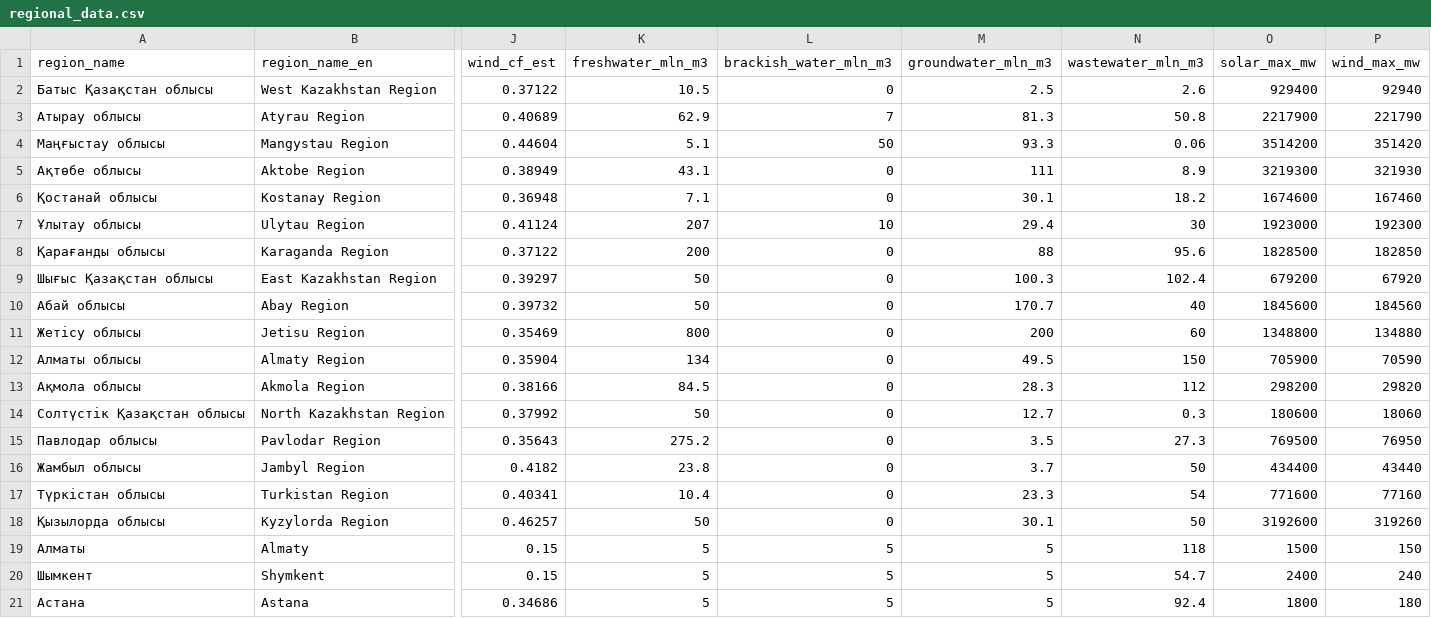
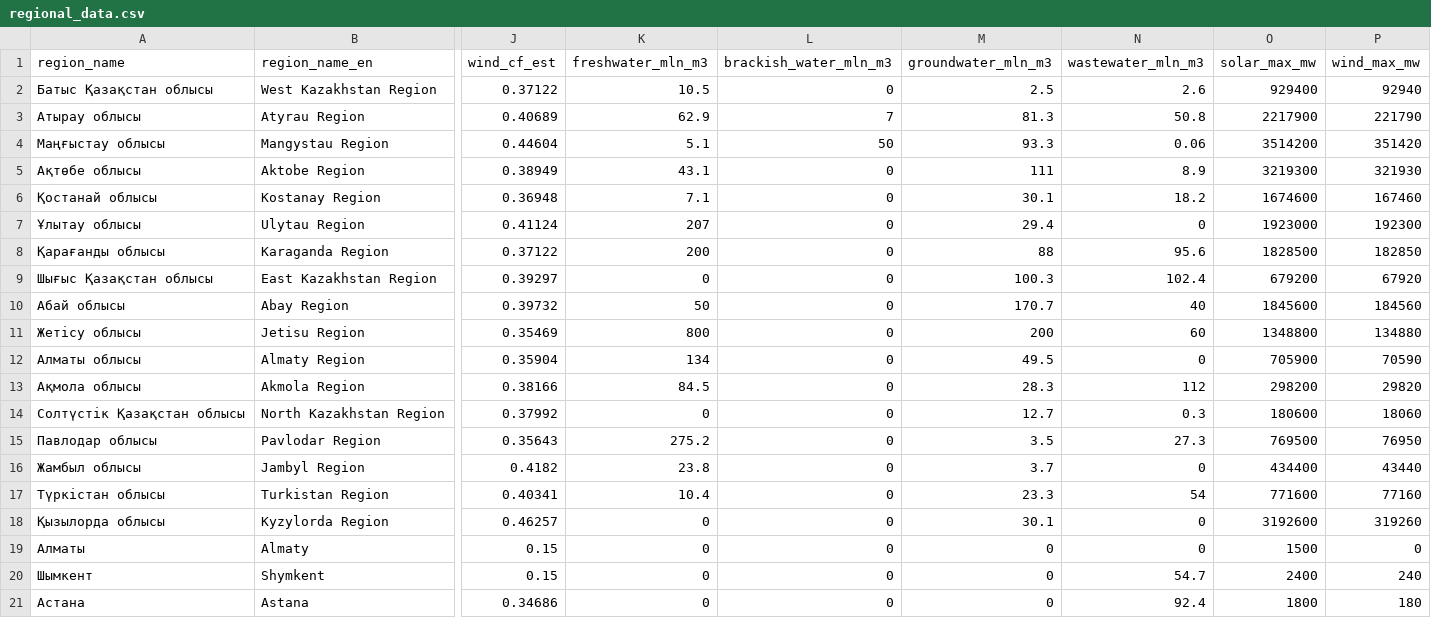
Before and after one commit to guyinknee/kazh2, a CSV file: data/csv/regional_data.csv, drawn as a sheet; only a part is shown, gaps mark what is left out; the diff names each change by its address in the sheet, - before the commit and + after, or states it on an @@ line.

Commit message:
Modify regional data values in CSV
Updated values in regional_data.csv for specific regions.

```diff
--- a/data/csv/regional_data.csv
+++ b/data/csv/regional_data.csv
-L7 (brackish_water_mln_m3): 10
+L7 (brackish_water_mln_m3): 0
-N7 (wastewater_mln_m3): 30
+N7 (wastewater_mln_m3): 0
-K9 (freshwater_mln_m3): 50
+K9 (freshwater_mln_m3): 0
-N12 (wastewater_mln_m3): 150
+N12 (wastewater_mln_m3): 0
-K14 (freshwater_mln_m3): 50
+K14 (freshwater_mln_m3): 0
-N16 (wastewater_mln_m3): 50
+N16 (wastewater_mln_m3): 0
-K18 (freshwater_mln_m3): 50
+K18 (freshwater_mln_m3): 0
-N18 (wastewater_mln_m3): 50
+N18 (wastewater_mln_m3): 0
-K19:K21 (freshwater_mln_m3): 5
+K19:K21 (freshwater_mln_m3): 0
-L19:L21 (brackish_water_mln_m3): 5
+L19:L21 (brackish_water_mln_m3): 0
-M19:M21 (groundwater_mln_m3): 5
+M19:M21 (groundwater_mln_m3): 0
-N19 (wastewater_mln_m3): 118
+N19 (wastewater_mln_m3): 0
-P19 (wind_max_mw): 150
+P19 (wind_max_mw): 0
```
